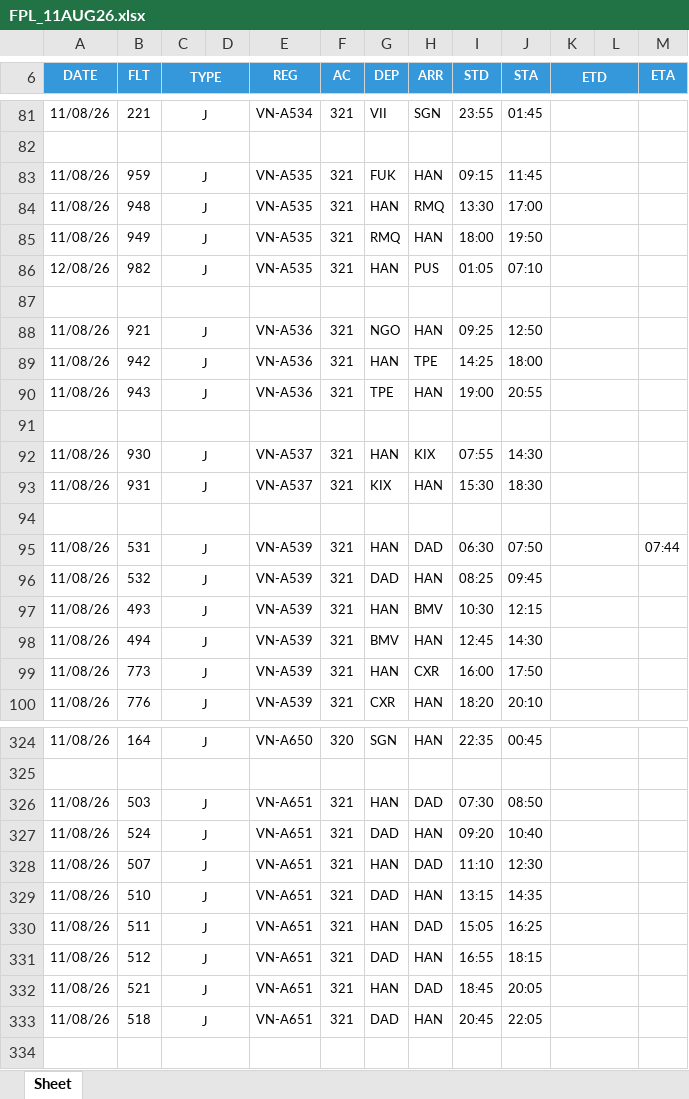
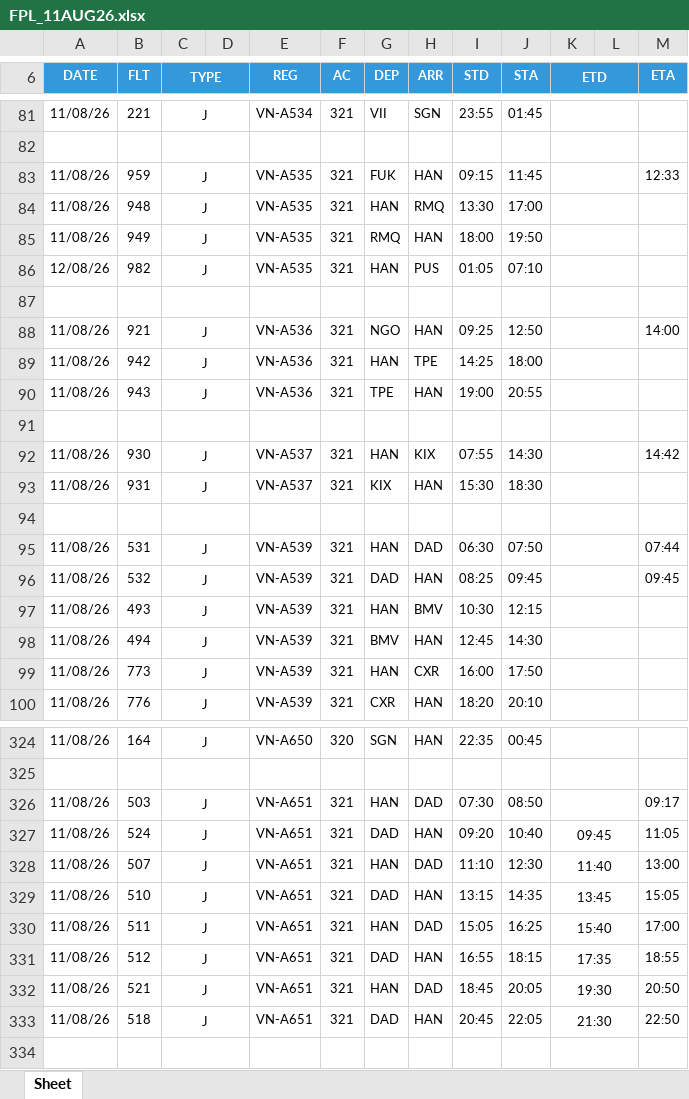
Before and after one commit to tlgsvj/lc, an Excel workbook: Data/FlightPlan/FPL_11AUG26.xlsx, sheet Sheet, drawn as a sheet; only a part is shown, gaps mark what is left out; values as stored, in another font and other column widths than the file's, no borders; charts and pictures not drawn; the diff covers the shown part only; the diff names each change by its address in the sheet, - before the commit and + after, or states it on an @@ line.

Commit message:
Update FPL_11AUG26.xlsx

```diff
--- a/Data/FlightPlan/FPL_11AUG26.xlsx (sheet Sheet)
+++ b/Data/FlightPlan/FPL_11AUG26.xlsx (sheet Sheet)
-M83 (ETA): (empty)
+M83 (ETA): 12:33
-M88 (ETA): (empty)
+M88 (ETA): 14:00
-M92 (ETA): (empty)
+M92 (ETA): 14:42
-M96 (ETA): (empty)
+M96 (ETA): 09:45
-M326 (ETA): (empty)
+M326 (ETA): 09:17
-K327 (ETD): (empty)
+K327 (ETD): 09:45
-M327 (ETA): (empty)
+M327 (ETA): 11:05
-K328 (ETD): (empty)
+K328 (ETD): 11:40
-M328 (ETA): (empty)
+M328 (ETA): 13:00
-K329 (ETD): (empty)
+K329 (ETD): 13:45
-M329 (ETA): (empty)
+M329 (ETA): 15:05
-K330 (ETD): (empty)
+K330 (ETD): 15:40
-M330 (ETA): (empty)
+M330 (ETA): 17:00
-K331 (ETD): (empty)
+K331 (ETD): 17:35
-M331 (ETA): (empty)
+M331 (ETA): 18:55
-K332 (ETD): (empty)
+K332 (ETD): 19:30
-M332 (ETA): (empty)
+M332 (ETA): 20:50
-K333 (ETD): (empty)
+K333 (ETD): 21:30
-M333 (ETA): (empty)
+M333 (ETA): 22:50
```
Also changed, not shown: 45 edited cells elsewhere in this sheet.
